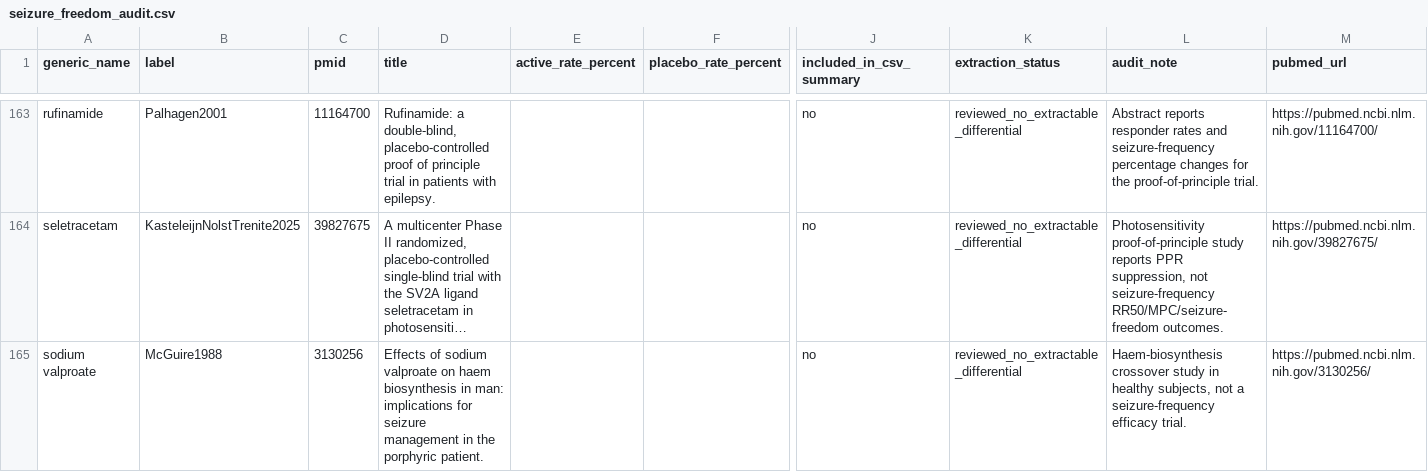
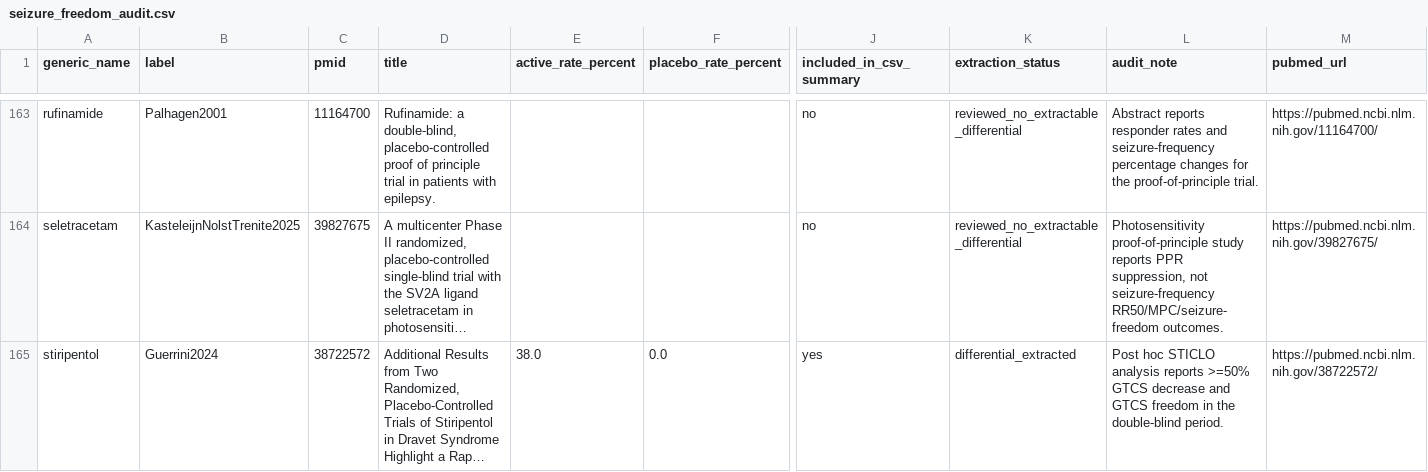
Before and after one commit to GoldenholzLab/ASM-master, a CSV file: pubmed_cache/reports/seizure_freedom_audit.csv, drawn as a sheet; only a part is shown, gaps mark what is left out; the shorter side is filled out with more unchanged rows; long unchanged cells end in …; removed rows and columns are numbered as before the commit, all else as after; rows hold the shown columns only; the diff covers the shown part only; the diff names each change by its address in the sheet, - before the commit and + after, or states it on an @@ line.

```diff
--- a/pubmed_cache/reports/seizure_freedom_audit.csv
+++ b/pubmed_cache/reports/seizure_freedom_audit.csv
-row 165: sodium valproate | McGuire1988 | 3130256 | Effects of sodium valproate on haem biosynthesis in man: implications for seizure management in the porphyric patient. |  |  | no | reviewed_no_extractable_differential | Haem-biosynthesis crossover study in healthy subjects, not a seizure-frequency efficacy trial. | https://pubmed.ncbi.nlm.nih.gov/3130256/
```
Also changed, not shown: 1 added row and 1 removed row elsewhere in this file, pubmed_cache/reports/efficacy_gap_review.csv, pubmed_cache/reports/efficacy_outcome_audit.csv, 8 other files.
